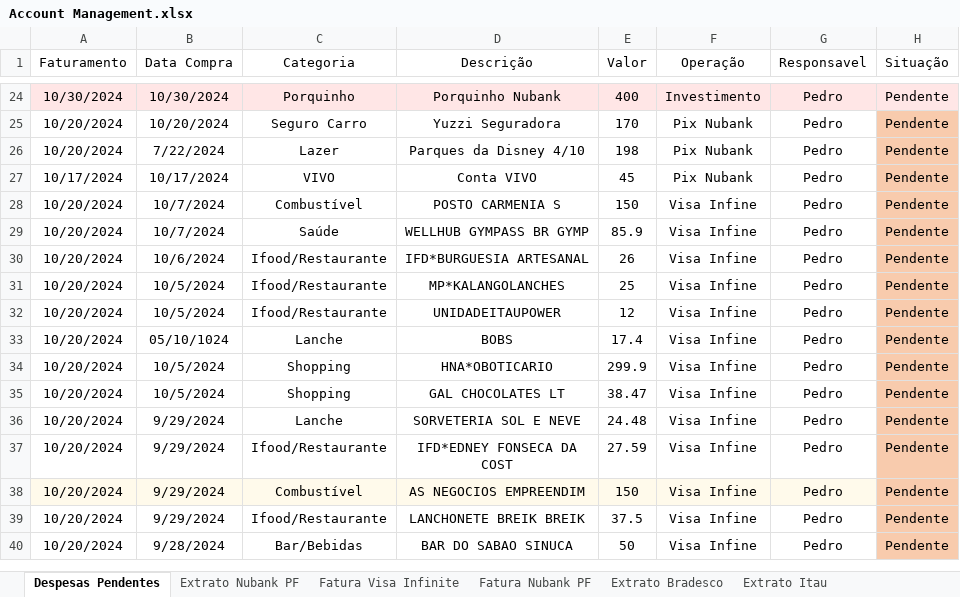
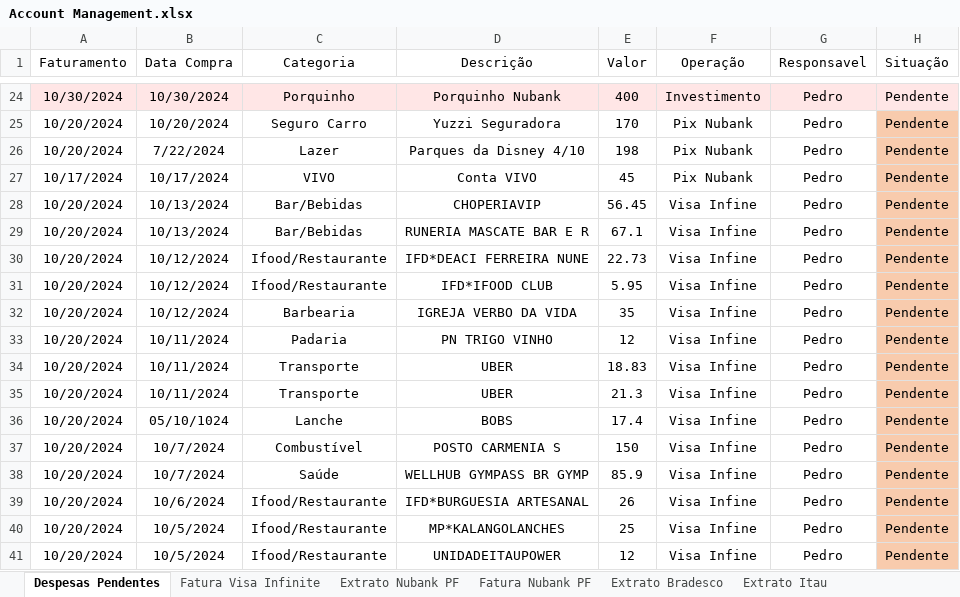
Before and after one commit to pedrokabh/GestaoContas, an Excel workbook: Account Management.xlsx, sheet Despesas Pendentes, drawn as a sheet; only a part is shown, gaps mark what is left out; the shorter side is filled out with more unchanged rows; values as stored, in another font and other column widths than the file's, no borders; the diff names each change by its address in the sheet, - before the commit and + after, or states it on an @@ line.

```diff
--- a/Account Management.xlsx (sheet Despesas Pendentes)
+++ b/Account Management.xlsx (sheet Despesas Pendentes)
@@ sheet tab order changed: Despesas Pendentes | Fatura Visa Infinite | Extrato Nubank PF | Fatura Nubank PF | Extrato Bradesco | Extrato Itau @@
+row 28: 10/20/2024 | 10/13/2024 | Bar/Bebidas | CHOPERIAVIP | 56.45 | Visa Infine | Pedro | Pendente
+row 29: 10/20/2024 | 10/13/2024 | Bar/Bebidas | RUNERIA MASCATE BAR E R | 67.1 | Visa Infine | Pedro | Pendente
+row 30: 10/20/2024 | 10/12/2024 | Ifood/Restaurante | IFD*DEACI FERREIRA NUNE | 22.73 | Visa Infine | Pedro | Pendente
+row 31: 10/20/2024 | 10/12/2024 | Ifood/Restaurante | IFD*IFOOD CLUB | 5.95 | Visa Infine | Pedro | Pendente
+row 32: 10/20/2024 | 10/12/2024 | Barbearia | IGREJA VERBO DA VIDA | 35 | Visa Infine | Pedro | Pendente
+row 33: 10/20/2024 | 10/11/2024 | Padaria | PN TRIGO VINHO | 12 | Visa Infine | Pedro | Pendente
+row 34: 10/20/2024 | 10/11/2024 | Transporte | UBER | 18.83 | Visa Infine | Pedro | Pendente
+row 35: 10/20/2024 | 10/11/2024 | Transporte | UBER | 21.3 | Visa Infine | Pedro | Pendente
+row 36: 10/20/2024 | 05/10/1024 | Lanche | BOBS | 17.4 | Visa Infine | Pedro | Pendente
```
Also changed, not shown: sheet Fatura Visa Infinite, 2 other files.
